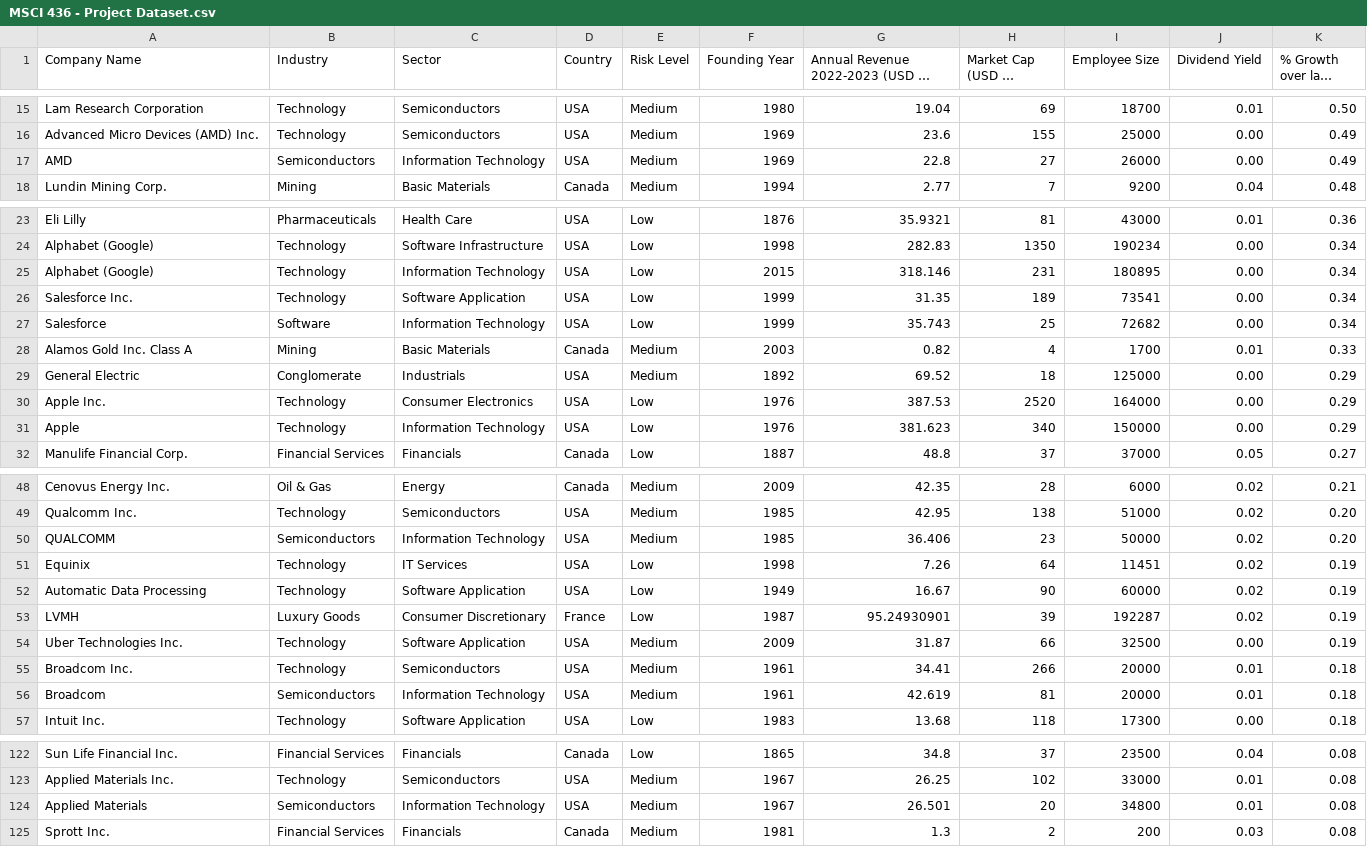
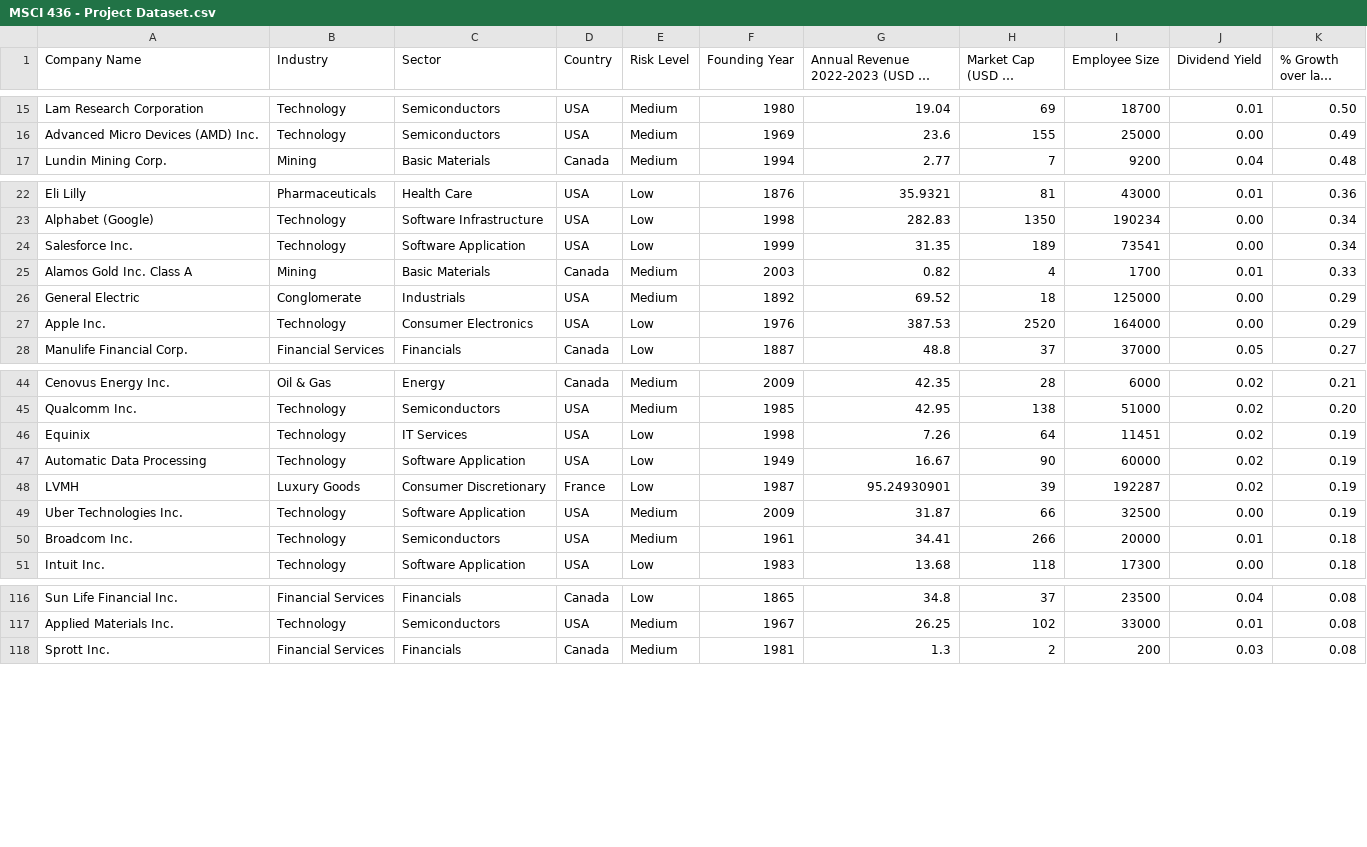
Before and after one commit to matterxleben/StockPickr, a CSV file: data/MSCI 436 - Project Dataset.csv, drawn as a sheet; only a part is shown, gaps mark what is left out; long unchanged cells end in …; the diff covers the shown part only; the diff names each change by its address in the sheet, - before the commit and + after, or states it on an @@ line.

Commit message:
updated data (cleaned more)

```diff
--- a/data/MSCI 436 - Project Dataset.csv
+++ b/data/MSCI 436 - Project Dataset.csv
-row 17: AMD | Semiconductors | Information Technology | USA | Medium | 1969 | 22.8 | 27 | 26000 | 0.00 | 0.49
-row 25: Alphabet (Google) | Technology | Information Technology | USA | Low | 2015 | 318.146 | 231 | 180895 | 0.00 | 0.34
-row 27: Salesforce | Software | Information Technology | USA | Low | 1999 | 35.743 | 25 | 72682 | 0.00 | 0.34
-row 31: Apple | Technology | Information Technology | USA | Low | 1976 | 381.623 | 340 | 150000 | 0.00 | 0.29
-row 50: QUALCOMM | Semiconductors | Information Technology | USA | Medium | 1985 | 36.406 | 23 | 50000 | 0.02 | 0.20
-row 56: Broadcom | Semiconductors | Information Technology | USA | Medium | 1961 | 42.619 | 81 | 20000 | 0.01 | 0.18
-row 124: Applied Materials | Semiconductors | Information Technology | USA | Medium | 1967 | 26.501 | 20 | 34800 | 0.01 | 0.08
```
Also changed, not shown: 1 removed row elsewhere in this file.
